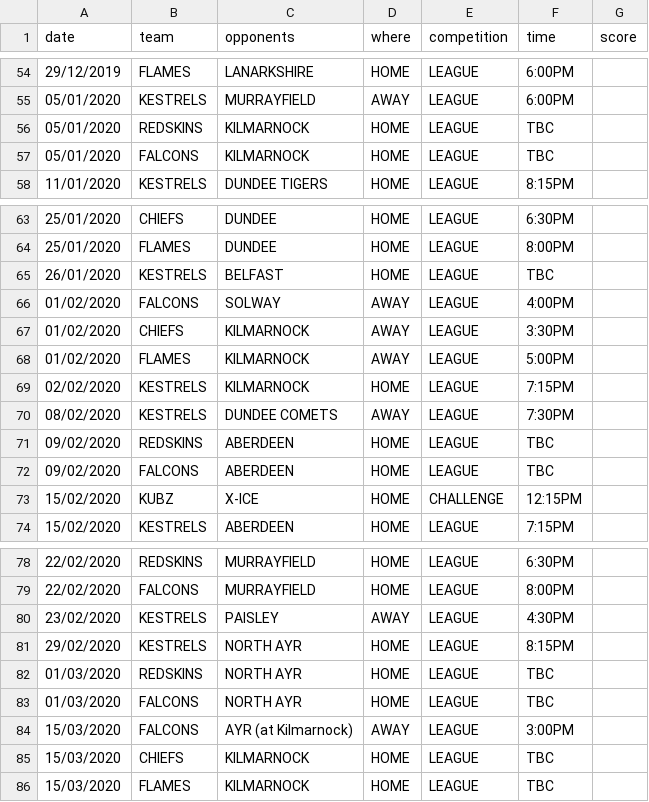
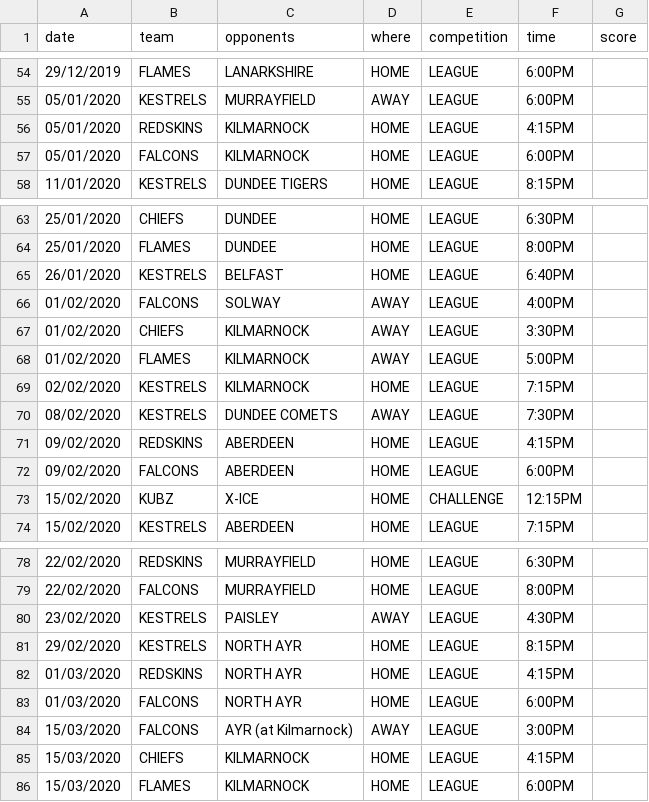
Before and after one commit to neilkeddie/Kirkcaldy-Ice-Hockey-Club, a CSV file: public/data/HockeyFixtures.csv, drawn as a sheet; only a part is shown, gaps mark what is left out.

```diff
--- a/public/data/HockeyFixtures.csv
+++ b/public/data/HockeyFixtures.csv
@@ -55,4 +55,4 @@
 "05/01/2020","KESTRELS","MURRAYFIELD","AWAY","LEAGUE","6:00PM",""
-"05/01/2020","REDSKINS","KILMARNOCK","HOME","LEAGUE","TBC",""
-"05/01/2020","FALCONS","KILMARNOCK","HOME","LEAGUE","TBC",""
+"05/01/2020","REDSKINS","KILMARNOCK","HOME","LEAGUE","4:15PM",""
+"05/01/2020","FALCONS","KILMARNOCK","HOME","LEAGUE","6:00PM",""
 "11/01/2020","KESTRELS","DUNDEE TIGERS","HOME","LEAGUE","8:15PM",""
@@ -64,3 +64,3 @@
 "25/01/2020","FLAMES","DUNDEE","HOME","LEAGUE","8:00PM",""
-"26/01/2020","KESTRELS","BELFAST","HOME","LEAGUE","TBC",""
+"26/01/2020","KESTRELS","BELFAST","HOME","LEAGUE","6:40PM",""
 "01/02/2020","FALCONS","SOLWAY","AWAY","LEAGUE","4:00PM",""
@@ -70,4 +70,4 @@
 "08/02/2020","KESTRELS","DUNDEE COMETS","AWAY","LEAGUE","7:30PM",""
-"09/02/2020","REDSKINS","ABERDEEN","HOME","LEAGUE","TBC",""
-"09/02/2020","FALCONS","ABERDEEN","HOME","LEAGUE","TBC",""
+"09/02/2020","REDSKINS","ABERDEEN","HOME","LEAGUE","4:15PM",""
+"09/02/2020","FALCONS","ABERDEEN","HOME","LEAGUE","6:00PM",""
 "15/02/2020","KUBZ","X-ICE","HOME","CHALLENGE","12:15PM",""
@@ -81,6 +81,6 @@
 "29/02/2020","KESTRELS","NORTH AYR","HOME","LEAGUE","8:15PM",""
-"01/03/2020","REDSKINS","NORTH AYR","HOME","LEAGUE","TBC",""
-"01/03/2020","FALCONS","NORTH AYR","HOME","LEAGUE","TBC",""
+"01/03/2020","REDSKINS","NORTH AYR","HOME","LEAGUE","4:15PM",""
+"01/03/2020","FALCONS","NORTH AYR","HOME","LEAGUE","6:00PM",""
 "15/03/2020","FALCONS","AYR (at Kilmarnock)","AWAY","LEAGUE","3:00PM",""
-"15/03/2020","CHIEFS","KILMARNOCK","HOME","LEAGUE","TBC",""
-"15/03/2020","FLAMES","KILMARNOCK","HOME","LEAGUE","TBC",""
+"15/03/2020","CHIEFS","KILMARNOCK","HOME","LEAGUE","4:15PM",""
+"15/03/2020","FLAMES","KILMARNOCK","HOME","LEAGUE","6:00PM",""
```
